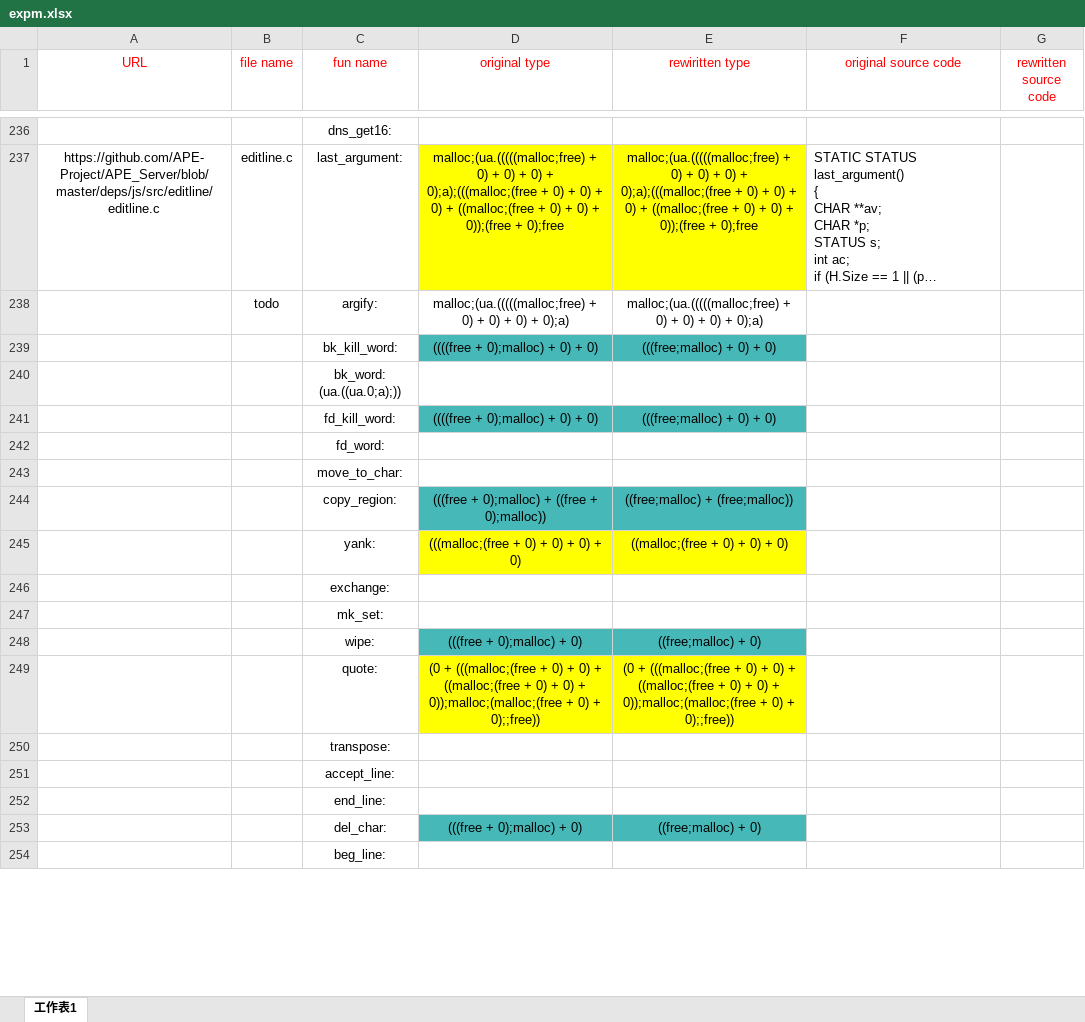
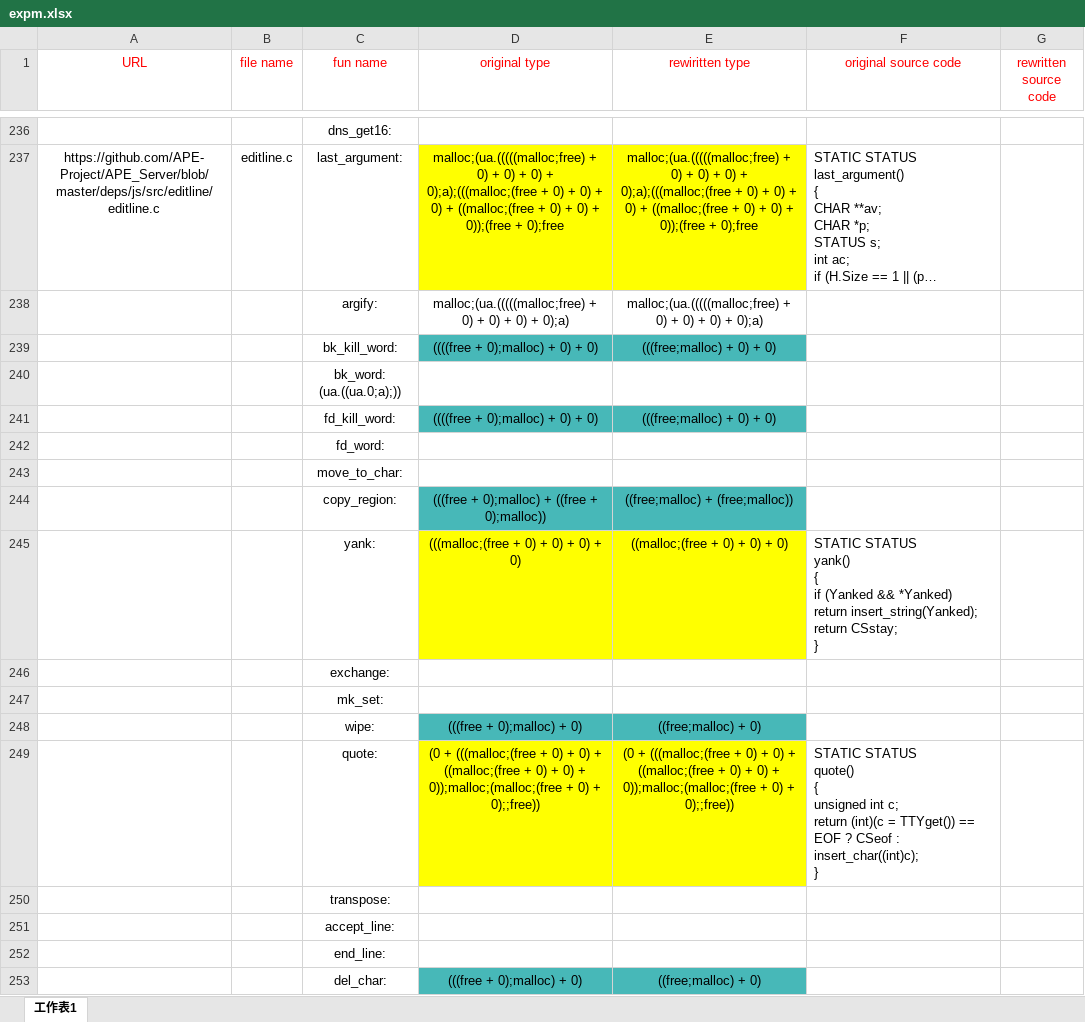
Before and after one commit to woailuo/tr_abs, an Excel workbook: expm.xlsx, sheet 工作表1, drawn as a sheet; only a part is shown, gaps mark what is left out; the shorter side is filled out with more unchanged rows; long unchanged cells end in …; values as stored, in another font and other column widths than the file's, no borders; ↵ is a line break in a cell; the diff covers the shown part only; the diff names each change by its address in the sheet, - before the commit and + after, or states it on an @@ line.

Commit message:
update: exm pm.xlsx

```diff
--- a/expm.xlsx (sheet 工作表1)
+++ b/expm.xlsx (sheet 工作表1)
-B238 (file name): todo
+B238 (file name): (empty)
-F245 (original source code): (empty)
+F245 (original source code): STATIC STATUS ↵ yank() ↵ { ↵ if (Yanked && *Yanked) ↵ return insert_string(Yanked); ↵ return CSstay; ↵ }
-F249 (original source code): (empty)
+F249 (original source code): STATIC STATUS ↵ quote() ↵ { ↵ unsigned int c; ↵ return (int)(c = TTYget()) == EOF ? CSeof : insert_char((int)c); ↵ }
```
Also changed, not shown: 13 edited cells elsewhere in this sheet.
